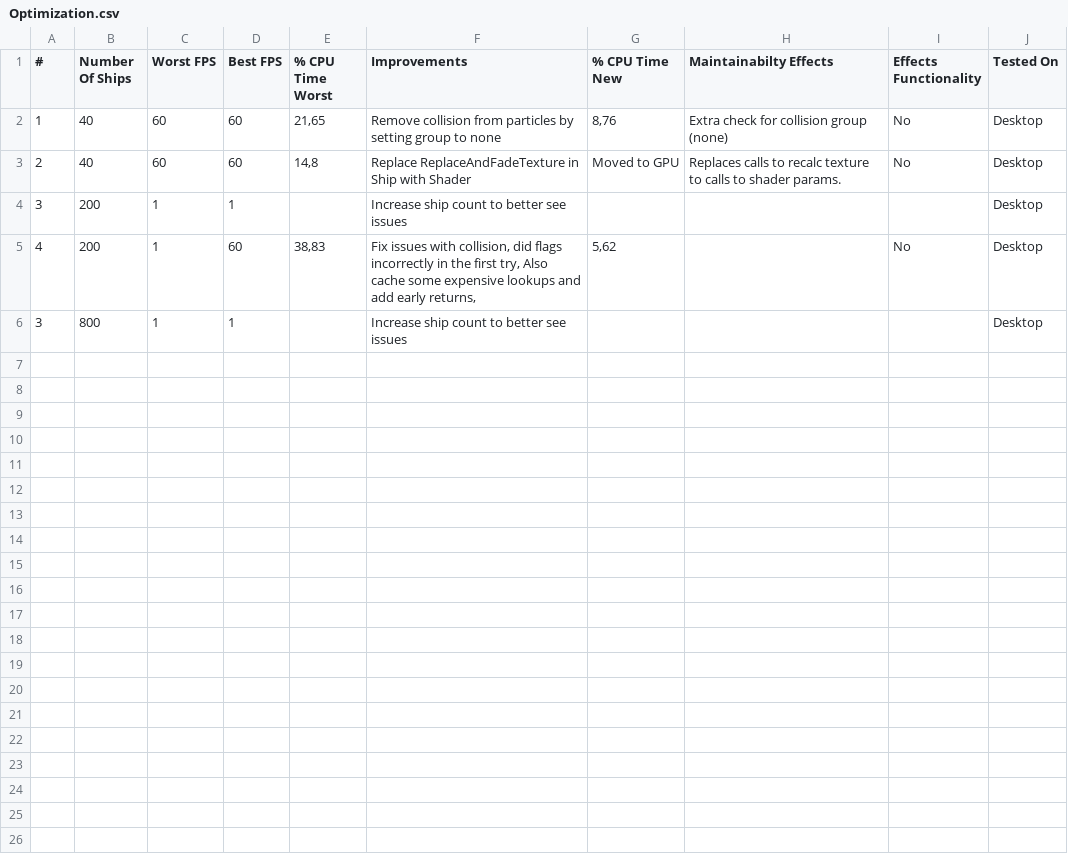
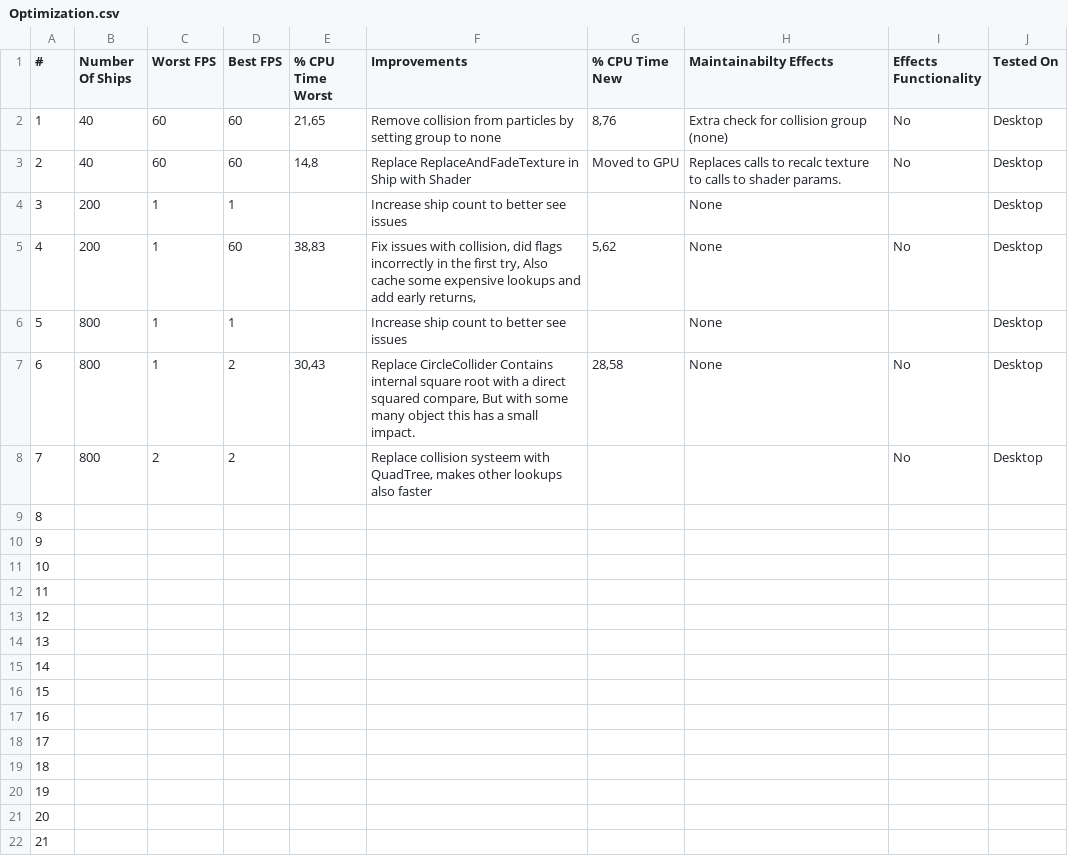
Before and after one commit to Foxxite/GameDevSamples, a CSV file: Samples/8. Optimization/Optimization.csv, drawn as a sheet; only a part is shown; the diff covers the shown part only.

Commit message:
Optimize collision detection with QuadTree and squared distance checks
Introduces a QuadTree spatial partitioning system to significantly reduce the number of potential collision checks, moving from a brute-force O(N^2) approach to a more efficient broad-phase detection. This is particularly beneficial for scenes containing many game objects.

The `GameManager` is updated to integrate the QuadTree, retrieving only nearby candidate objects for collision checks.

Refines the `CircleCollider`'s `Contains` method by replacing a square root calculation with a direct squared distance comparison, a common optimization to avoid expensive math operations.

Updates the optimization sample CSV to document the performance improvements achieved by these changes.

```diff
--- a/Samples/8. Optimization/Optimization.csv
+++ b/Samples/8. Optimization/Optimization.csv
@@ -3,4 +3,20 @@
 2;40;60;60;14,8;Replace ReplaceAndFadeTexture in Ship with Shader;Moved to GPU;Replaces calls to recalc texture to calls to shader params.;No;Desktop
-3;200;1;1;;Increase ship count to better see issues;;;;Desktop
-4;200;1;60;38,83;Fix issues with collision, did flags incorrectly in the first try, Also cache some expensive lookups and add early returns,;5,62;;No;Desktop
-3;800;1;1;;Increase ship count to better see issues;;;;Desktop
+3;200;1;1;;Increase ship count to better see issues;;None;;Desktop
+4;200;1;60;38,83;Fix issues with collision, did flags incorrectly in the first try, Also cache some expensive lookups and add early returns,;5,62;None;No;Desktop
+5;800;1;1;;Increase ship count to better see issues;;None;;Desktop
+6;800;1;2;30,43;Replace CircleCollider Contains internal square root with a direct squared compare, But with some many object this has a small impact.;28,58;None;No;Desktop
+7;800;2;2;;Replace collision systeem with QuadTree, makes other lookups also faster;;;No;Desktop
+8;;;;;;;;;
+9;;;;;;;;;
+10;;;;;;;;;
+11;;;;;;;;;
+12;;;;;;;;;
+13;;;;;;;;;
+14;;;;;;;;;
+15;;;;;;;;;
+16;;;;;;;;;
+17;;;;;;;;;
+18;;;;;;;;;
+19;;;;;;;;;
+20;;;;;;;;;
+21;;;;;;;;;
```
Also changed, not shown: 18 added rows elsewhere in this file, 4 other files.
